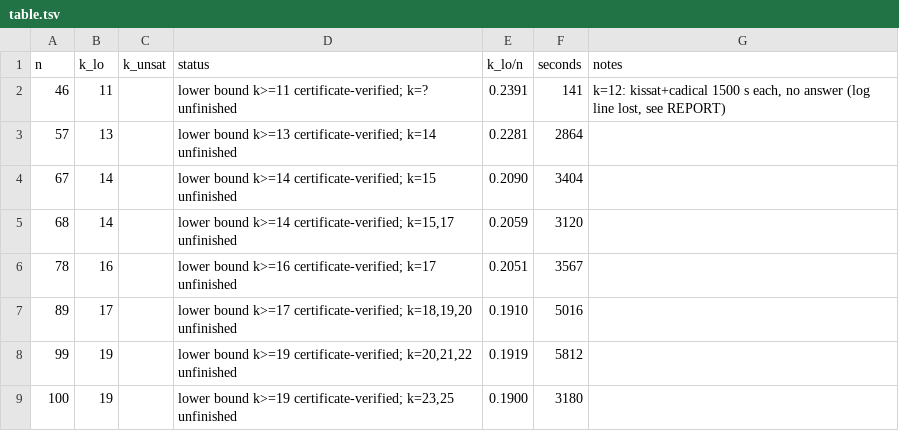
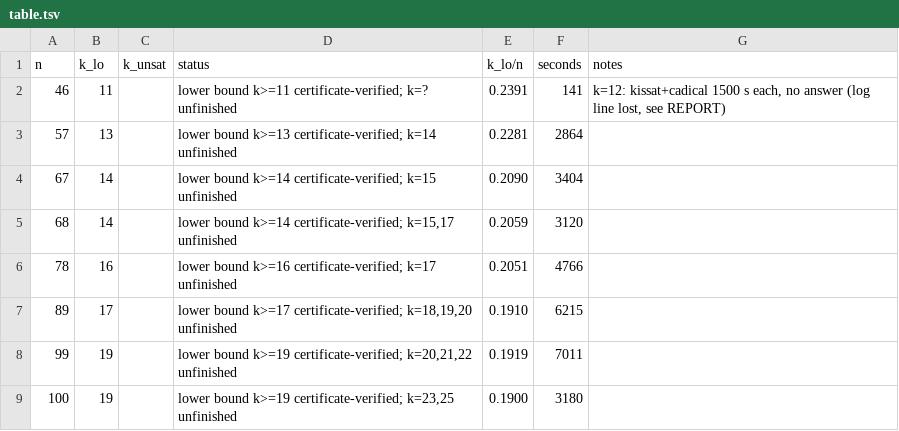
Before and after one commit to CuteSurtr/erdos-810-research, a TSV file: bruteforce/results/CYC/C7/table.tsv, drawn as a sheet.

```diff
--- a/bruteforce/results/CYC/C7/table.tsv
+++ b/bruteforce/results/CYC/C7/table.tsv
@@ -5,5 +5,5 @@ n	k_lo	k_unsat	status	k_lo/n	seconds	notes
 68	14		lower bound k>=14 certificate-verified; k=15,17 unfinished	0.2059	3120	
-78	16		lower bound k>=16 certificate-verified; k=17 unfinished	0.2051	3567	
-89	17		lower bound k>=17 certificate-verified; k=18,19,20 unfinished	0.1910	5016	
-99	19		lower bound k>=19 certificate-verified; k=20,21,22 unfinished	0.1919	5812	
+78	16		lower bound k>=16 certificate-verified; k=17 unfinished	0.2051	4766	
+89	17		lower bound k>=17 certificate-verified; k=18,19,20 unfinished	0.1910	6215	
+99	19		lower bound k>=19 certificate-verified; k=20,21,22 unfinished	0.1919	7011	
 100	19		lower bound k>=19 certificate-verified; k=23,25 unfinished	0.1900	3180	
```
Also changed, not shown: 10 other files.
